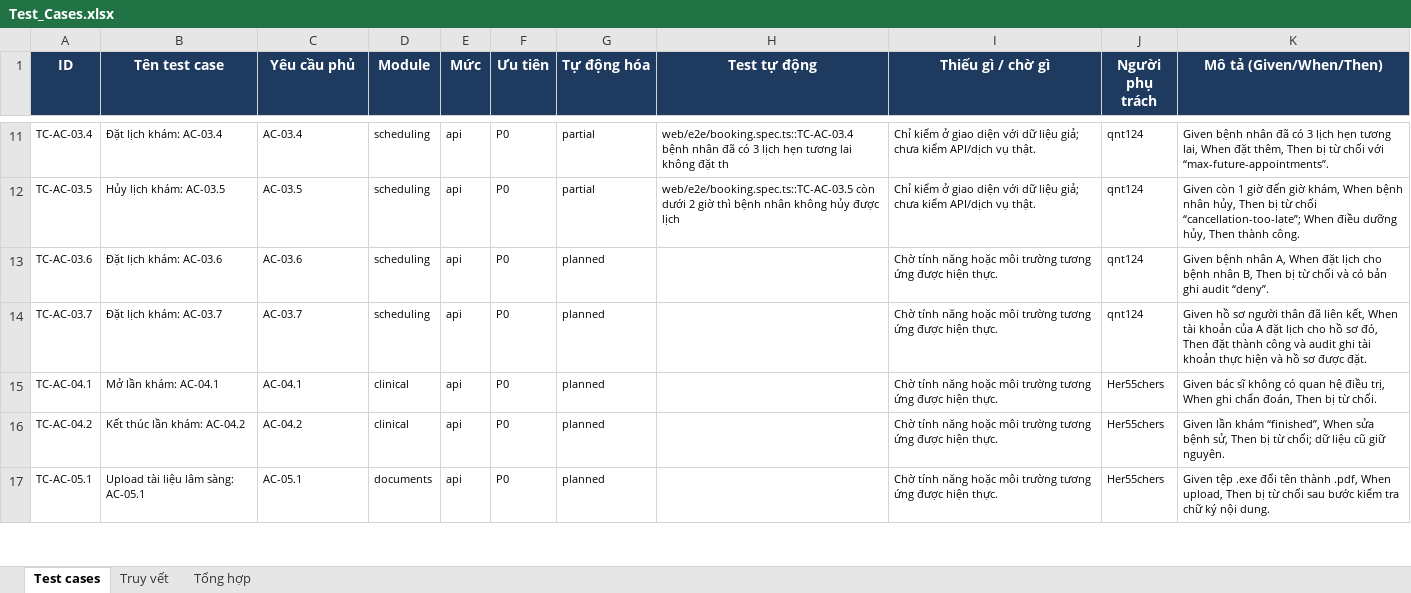
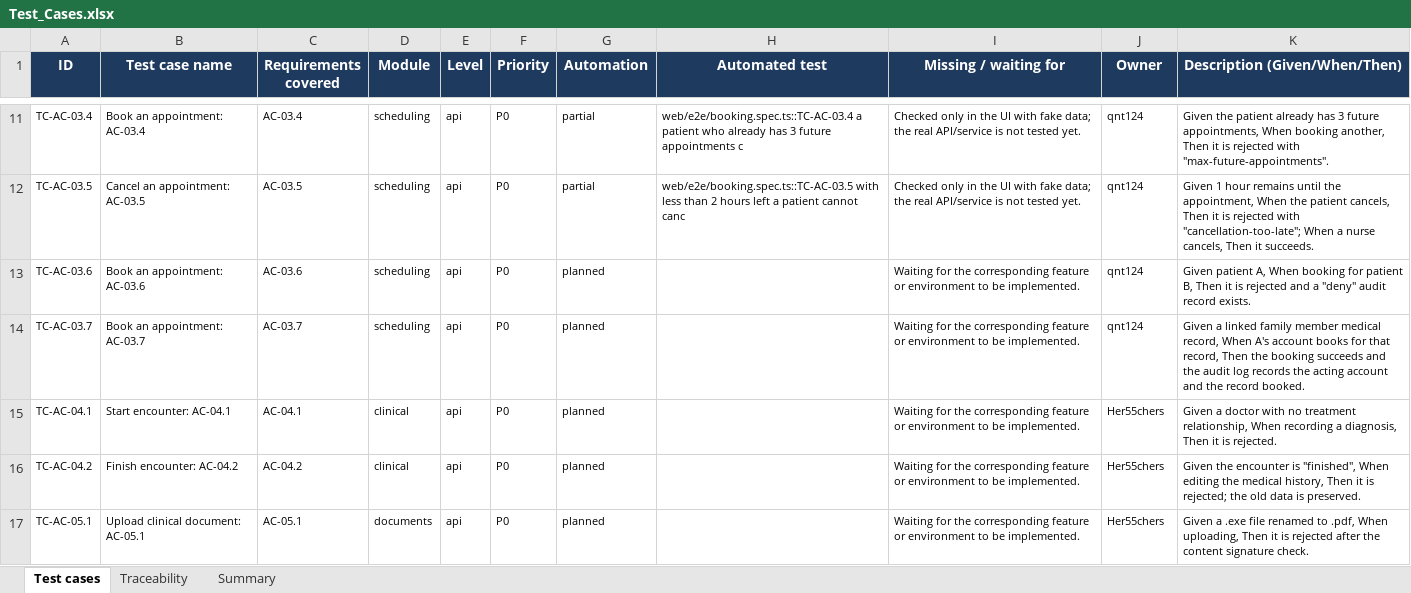
Before and after one commit to viethung12062005/smart-hospital-platform, an Excel workbook: docs/06-testing/dist/Test_Cases.xlsx, sheet Test cases, drawn as a sheet; only a part is shown, gaps mark what is left out; values as stored, in another font and other column widths than the file's, no borders; conditional formats not drawn; the diff covers the shown part only; the diff names each change by its address in the sheet, - before the commit and + after, or states it on an @@ line.

```diff
--- a/docs/06-testing/dist/Test_Cases.xlsx (sheet Test cases)
+++ b/docs/06-testing/dist/Test_Cases.xlsx (sheet Test cases)
-sheet tab: Truy vết
+sheet tab: Traceability
-sheet tab: Tổng hợp
+sheet tab: Summary
-B1: Tên test case
+B1: Test case name
-C1: Yêu cầu phủ
+C1: Requirements covered
-E1: Mức
+E1: Level
-F1: Ưu tiên
+F1: Priority
-G1: Tự động hóa
+G1: Automation
-H1: Test tự động
+H1: Automated test
-I1: Thiếu gì / chờ gì
+I1: Missing / waiting for
-J1: Người phụ trách
+J1: Owner
-K1: Mô tả (Given/When/Then)
+K1: Description (Given/When/Then)
-B11 (Test case name): Đặt lịch khám: AC-03.4
+B11 (Test case name): Book an appointment: AC-03.4
-H11 (Automated test): web/e2e/booking.spec.ts::TC-AC-03.4 bệnh nhân đã có 3 lịch hẹn tương lai không đặt th
+H11 (Automated test): web/e2e/booking.spec.ts::TC-AC-03.4 a patient who already has 3 future appointments c
-I11:I12 (Missing / waiting for): Chỉ kiểm ở giao diện với dữ liệu giả; chưa kiểm API/dịch vụ thật.
+I11:I12 (Missing / waiting for): Checked only in the UI with fake data; the real API/service is not tested yet.
-K11 (Description (Given/When/Then)): Given bệnh nhân đã có 3 lịch hẹn tương lai, When đặt thêm, Then bị từ chối với “max-future-appointments”.
+K11 (Description (Given/When/Then)): Given the patient already has 3 future appointments, When booking another, Then it is rejected with "max-future-appointments".
-B12 (Test case name): Hủy lịch khám: AC-03.5
+B12 (Test case name): Cancel an appointment: AC-03.5
-H12 (Automated test): web/e2e/booking.spec.ts::TC-AC-03.5 còn dưới 2 giờ thì bệnh nhân không hủy được lịch
+H12 (Automated test): web/e2e/booking.spec.ts::TC-AC-03.5 with less than 2 hours left a patient cannot canc
-K12 (Description (Given/When/Then)): Given còn 1 giờ đến giờ khám, When bệnh nhân hủy, Then bị từ chối “cancellation-too-late”; When điều dưỡng hủy, Then thành công.
+K12 (Description (Given/When/Then)): Given 1 hour remains until the appointment, When the patient cancels, Then it is rejected with "cancellation-too-late"; When a nurse cancels, Then it succeeds.
-B13 (Test case name): Đặt lịch khám: AC-03.6
+B13 (Test case name): Book an appointment: AC-03.6
-I13:I17 (Missing / waiting for): Chờ tính năng hoặc môi trường tương ứng được hiện thực.
+I13:I17 (Missing / waiting for): Waiting for the corresponding feature or environment to be implemented.
-K13 (Description (Given/When/Then)): Given bệnh nhân A, When đặt lịch cho bệnh nhân B, Then bị từ chối và có bản ghi audit “deny”.
+K13 (Description (Given/When/Then)): Given patient A, When booking for patient B, Then it is rejected and a "deny" audit record exists.
-B14 (Test case name): Đặt lịch khám: AC-03.7
+B14 (Test case name): Book an appointment: AC-03.7
-K14 (Description (Given/When/Then)): Given hồ sơ người thân đã liên kết, When tài khoản của A đặt lịch cho hồ sơ đó, Then đặt thành công và audit ghi tài khoản thực hiện và hồ sơ được đặt.
+K14 (Description (Given/When/Then)): Given a linked family member medical record, When A's account books for that record, Then the booking succeeds and the audit log records the acting account and the record booked.
-B15 (Test case name): Mở lần khám: AC-04.1
+B15 (Test case name): Start encounter: AC-04.1
-K15 (Description (Given/When/Then)): Given bác sĩ không có quan hệ điều trị, When ghi chẩn đoán, Then bị từ chối.
+K15 (Description (Given/When/Then)): Given a doctor with no treatment relationship, When recording a diagnosis, Then it is rejected.
-B16 (Test case name): Kết thúc lần khám: AC-04.2
+B16 (Test case name): Finish encounter: AC-04.2
-K16 (Description (Given/When/Then)): Given lần khám “finished”, When sửa bệnh sử, Then bị từ chối; dữ liệu cũ giữ nguyên.
+K16 (Description (Given/When/Then)): Given the encounter is "finished", When editing the medical history, Then it is rejected; the old data is preserved.
-B17 (Test case name): Upload tài liệu lâm sàng: AC-05.1
+B17 (Test case name): Upload clinical document: AC-05.1
-K17 (Description (Given/When/Then)): Given tệp .exe đổi tên thành .pdf, When upload, Then bị từ chối sau bước kiểm tra chữ ký nội dung.
+K17 (Description (Given/When/Then)): Given a .exe file renamed to .pdf, When uploading, Then it is rejected after the content signature check.
```
Also changed, not shown: 1 added row and 633 edited cells elsewhere in this sheet, sheet Traceability, sheet Summary, 19 other files.
